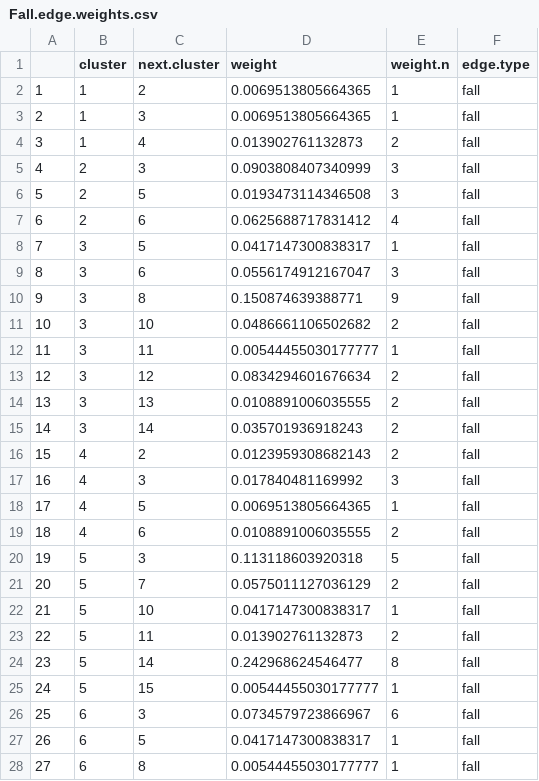
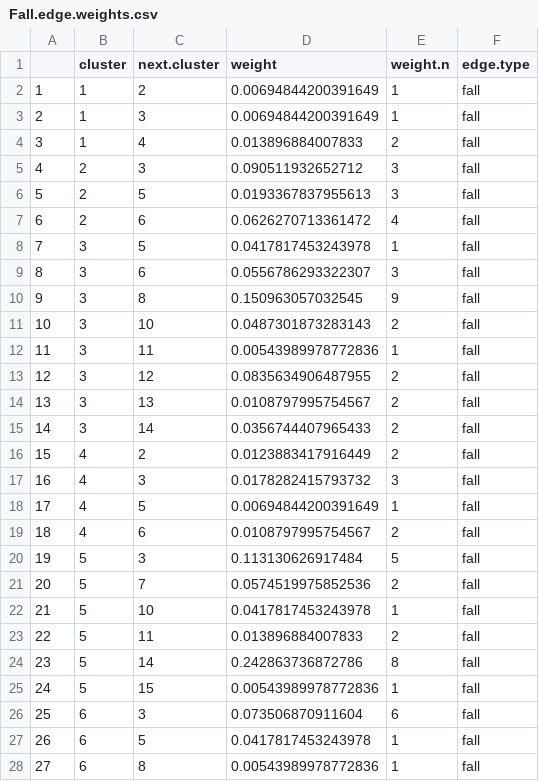
Before and after one commit to Pjefferyi/Blackpoll_Warbler_migration_network_Git, a CSV file: Network_construction/Fall.edge.weights.csv, drawn as a sheet; only a part is shown; the diff covers the shown part only.

```diff
--- a/Network_construction/Fall.edge.weights.csv
+++ b/Network_construction/Fall.edge.weights.csv
@@ -1,28 +1,28 @@
 "","cluster","next.cluster","weight","weight.n","edge.type"
-"1",1,2,0.0069513805664365,1,"fall"
-"2",1,3,0.0069513805664365,1,"fall"
-"3",1,4,0.013902761132873,2,"fall"
-"4",2,3,0.0903808407340999,3,"fall"
-"5",2,5,0.0193473114346508,3,"fall"
-"6",2,6,0.0625688717831412,4,"fall"
-"7",3,5,0.0417147300838317,1,"fall"
-"8",3,6,0.0556174912167047,3,"fall"
-"9",3,8,0.150874639388771,9,"fall"
-"10",3,10,0.0486661106502682,2,"fall"
-"11",3,11,0.00544455030177777,1,"fall"
-"12",3,12,0.0834294601676634,2,"fall"
-"13",3,13,0.0108891006035555,2,"fall"
-"14",3,14,0.035701936918243,2,"fall"
-"15",4,2,0.0123959308682143,2,"fall"
-"16",4,3,0.017840481169992,3,"fall"
-"17",4,5,0.0069513805664365,1,"fall"
-"18",4,6,0.0108891006035555,2,"fall"
-"19",5,3,0.113118603920318,5,"fall"
-"20",5,7,0.0575011127036129,2,"fall"
-"21",5,10,0.0417147300838317,1,"fall"
-"22",5,11,0.013902761132873,2,"fall"
-"23",5,14,0.242968624546477,8,"fall"
-"24",5,15,0.00544455030177777,1,"fall"
-"25",6,3,0.0734579723866967,6,"fall"
-"26",6,5,0.0417147300838317,1,"fall"
-"27",6,8,0.00544455030177777,1,"fall"
+"1",1,2,0.00694844200391649,1,"fall"
+"2",1,3,0.00694844200391649,1,"fall"
+"3",1,4,0.013896884007833,2,"fall"
+"4",2,3,0.090511932652712,3,"fall"
+"5",2,5,0.0193367837955613,3,"fall"
+"6",2,6,0.0626270713361472,4,"fall"
+"7",3,5,0.0417817453243978,1,"fall"
+"8",3,6,0.0556786293322307,3,"fall"
+"9",3,8,0.150963057032545,9,"fall"
+"10",3,10,0.0487301873283143,2,"fall"
+"11",3,11,0.00543989978772836,1,"fall"
+"12",3,12,0.0835634906487955,2,"fall"
+"13",3,13,0.0108797995754567,2,"fall"
+"14",3,14,0.0356744407965433,2,"fall"
+"15",4,2,0.0123883417916449,2,"fall"
+"16",4,3,0.0178282415793732,3,"fall"
+"17",4,5,0.00694844200391649,1,"fall"
+"18",4,6,0.0108797995754567,2,"fall"
+"19",5,3,0.113130626917484,5,"fall"
+"20",5,7,0.0574519975852536,2,"fall"
+"21",5,10,0.0417817453243978,1,"fall"
+"22",5,11,0.013896884007833,2,"fall"
+"23",5,14,0.242863736872786,8,"fall"
+"24",5,15,0.00543989978772836,1,"fall"
+"25",6,3,0.073506870911604,6,"fall"
+"26",6,5,0.0417817453243978,1,"fall"
+"27",6,8,0.00543989978772836,1,"fall"
```
Also changed, not shown: 76 edited cells elsewhere in this file, Data/fall.graph.data.csv, Data/spring.graph.data.csv, 34 other files.
